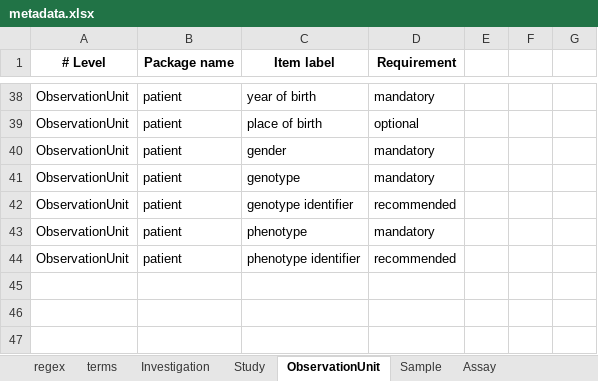
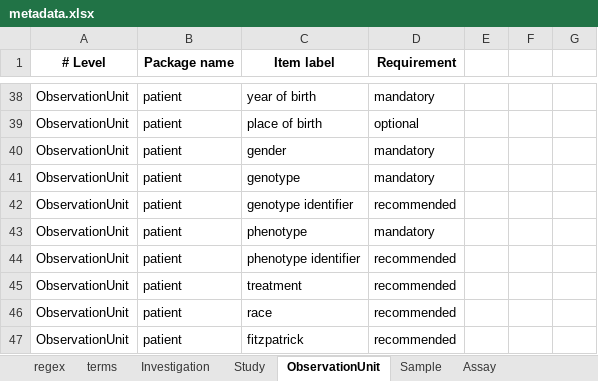
Before and after one commit to Xomics/FAIRDS, an Excel workbook: metadata.xlsx, sheet ObservationUnit, drawn as a sheet; only a part is shown, gaps mark what is left out; values as stored, in another font and other column widths than the file's, no borders; the diff names each change by its address in the sheet, - before the commit and + after, or states it on an @@ line.

Commit message:
added new fields to 'Observation Unit' and 'metabolomics_T'

```diff
--- a/metadata.xlsx (sheet ObservationUnit)
+++ b/metadata.xlsx (sheet ObservationUnit)
+row 45: ObservationUnit | patient | treatment | recommended
+row 46: ObservationUnit | patient | race | recommended
+row 47: ObservationUnit | patient | fitzpatrick | recommended
```
Also changed, not shown: sheet terms, sheet Assay.
